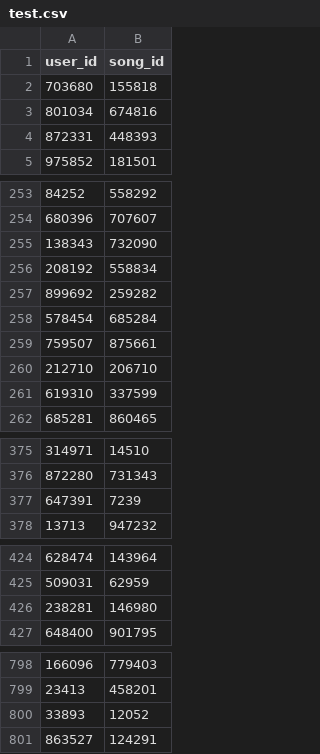
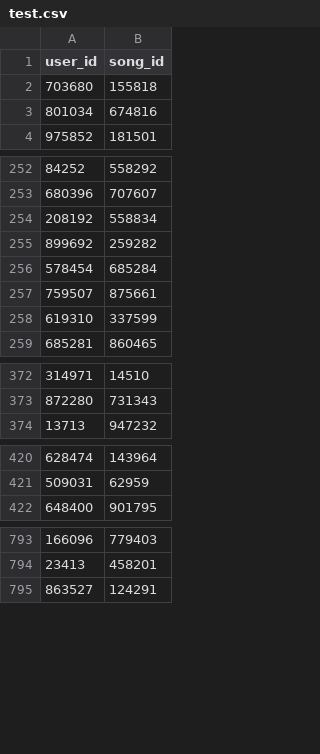
Before and after one commit to Hadar-Sug/E-commereceHW3_CF, a CSV file: test.csv, drawn as a sheet; only a part is shown, gaps mark what is left out; the diff covers the shown part only.

```diff
--- a/test.csv
+++ b/test.csv
@@ -3,3 +3,2 @@ user_id,song_id
 801034,674816
-872331,448393
 975852,181501
@@ -254,3 +253,2 @@ user_id,song_id
 680396,707607
-138343,732090
 208192,558834
@@ -259,3 +257,2 @@ user_id,song_id
 759507,875661
-212710,206710
 619310,337599
@@ -376,3 +373,2 @@ user_id,song_id
 872280,731343
-647391,7239
 13713,947232
@@ -425,3 +421,2 @@ user_id,song_id
 509031,62959
-238281,146980
 648400,901795
@@ -799,3 +794,2 @@ user_id,song_id
 23413,458201
-33893,12052
 863527,124291
```
Also changed, not shown: 16 removed rows elsewhere in this file, 4 other files.
